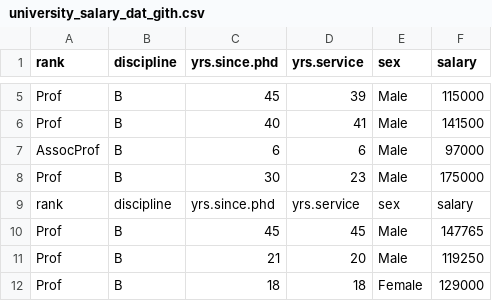
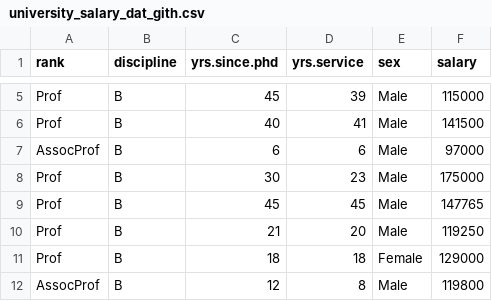
Before and after one commit to kyragiran/databases, a CSV file: university_salary_dat_gith.csv, drawn as a sheet; only a part is shown, gaps mark what is left out; the shorter side is filled out with more unchanged rows.

Commit message:
Update university_salary_dat_gith.csv

```diff
--- a/university_salary_dat_gith.csv
+++ b/university_salary_dat_gith.csv
@@ -8,3 +8,2 @@ AssocProf,B,6,6,Male,97000
 Prof,B,30,23,Male,175000
-rank,discipline,yrs.since.phd,yrs.service,sex,salary
 Prof,B,45,45,Male,147765
```
